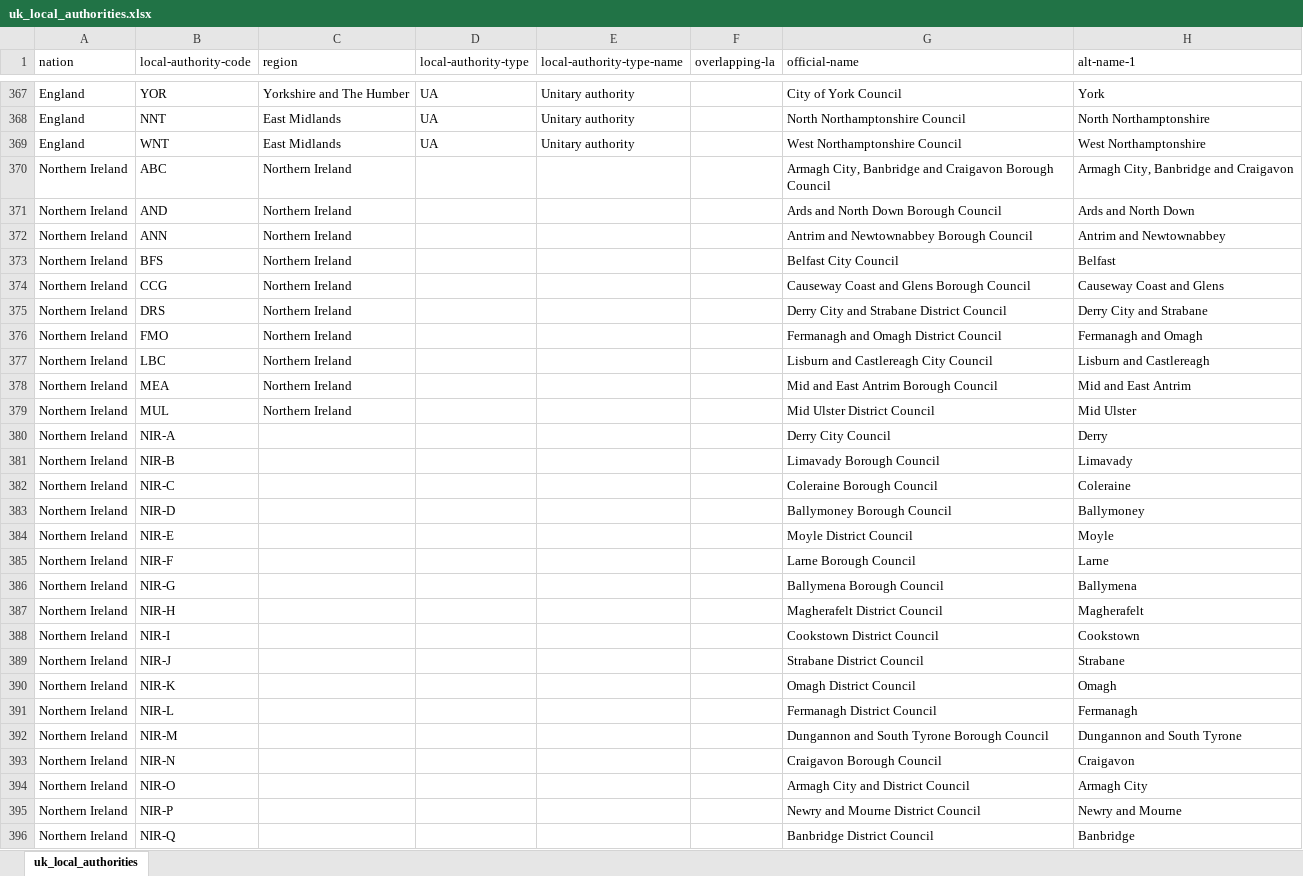
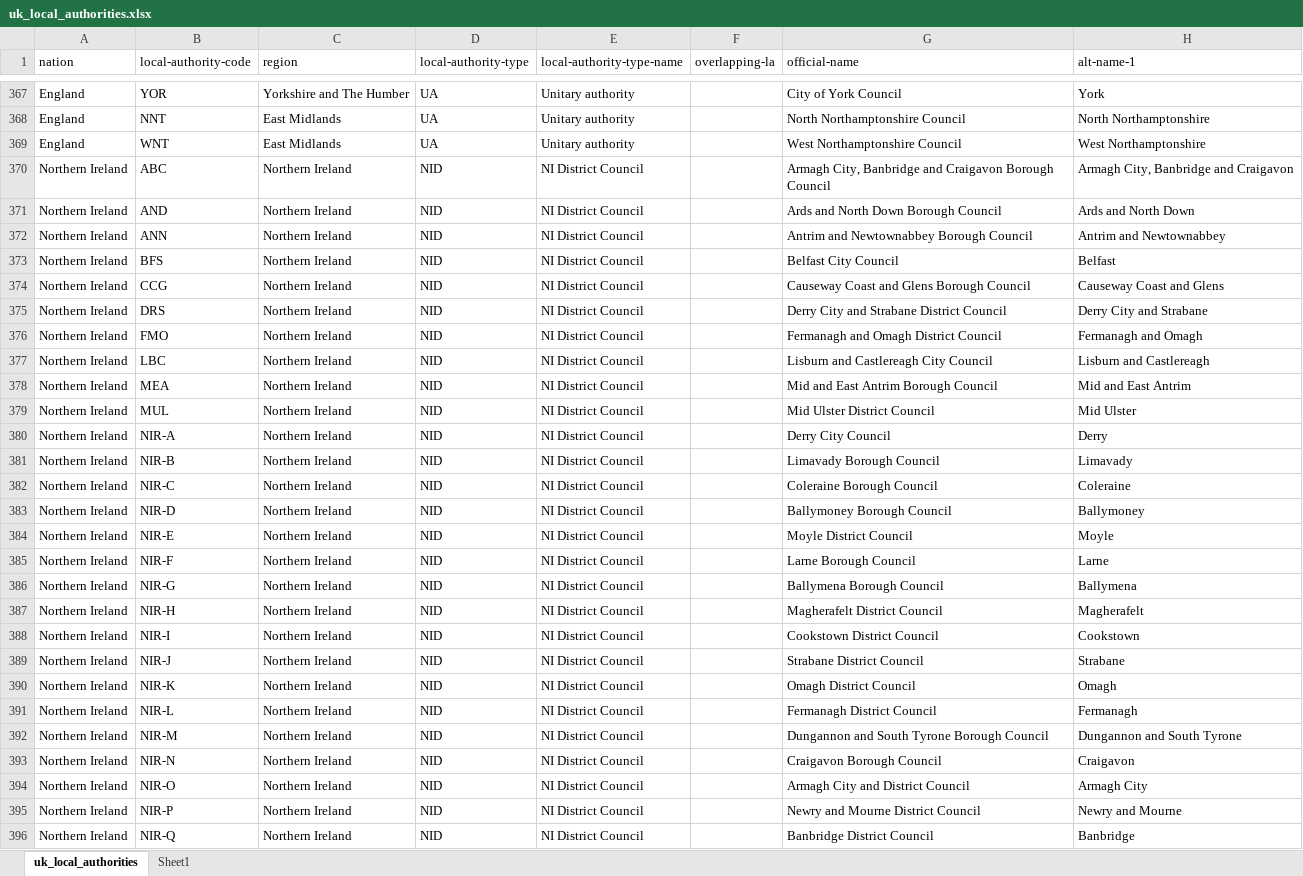
Before and after one commit to ajparsons/uk_local_authority_names_and_codes, an Excel workbook: uk_local_authorities.xlsx, sheet uk_local_authorities, drawn as a sheet; only a part is shown, gaps mark what is left out; values as stored, in another font and other column widths than the file's, no borders; the diff covers the shown part only; the diff names each change by its address in the sheet, - before the commit and + after, or states it on an @@ line.

Commit message:
Added more details on combined authorities
And matched to constituent councils

```diff
--- a/uk_local_authorities.xlsx (sheet uk_local_authorities)
+++ b/uk_local_authorities.xlsx (sheet uk_local_authorities)
+sheet tab: Sheet1
-D370:D396 (local-authority-type): (empty)
+D370:D396 (local-authority-type): NID
-E370:E396 (local-authority-type-name): (empty)
+E370:E396 (local-authority-type-name): NI District Council
-C380:C396 (region): (empty)
+C380:C396 (region): Northern Ireland
```
Also changed, not shown: 180 edited cells elsewhere in this sheet, 2 other files.
